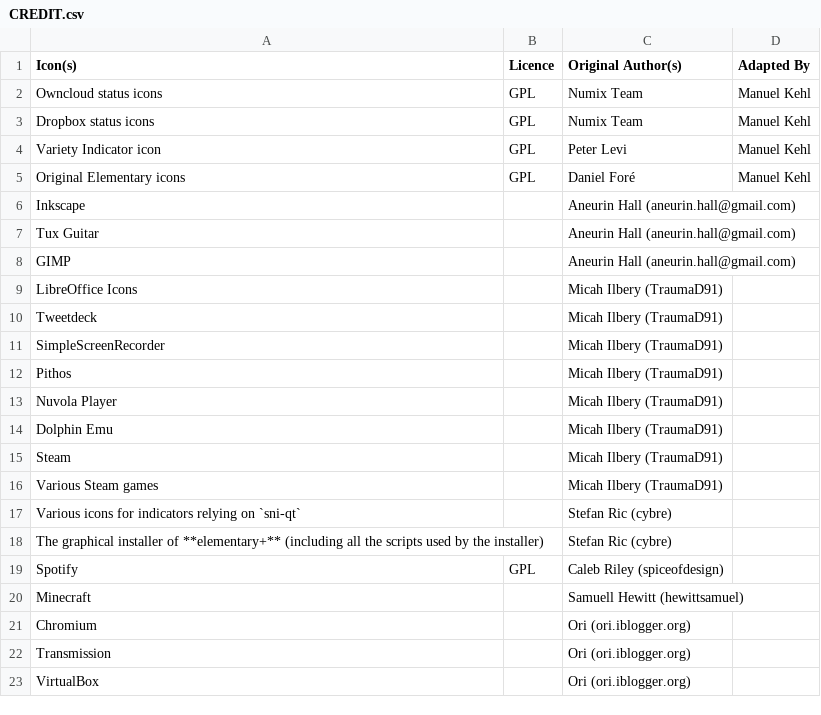
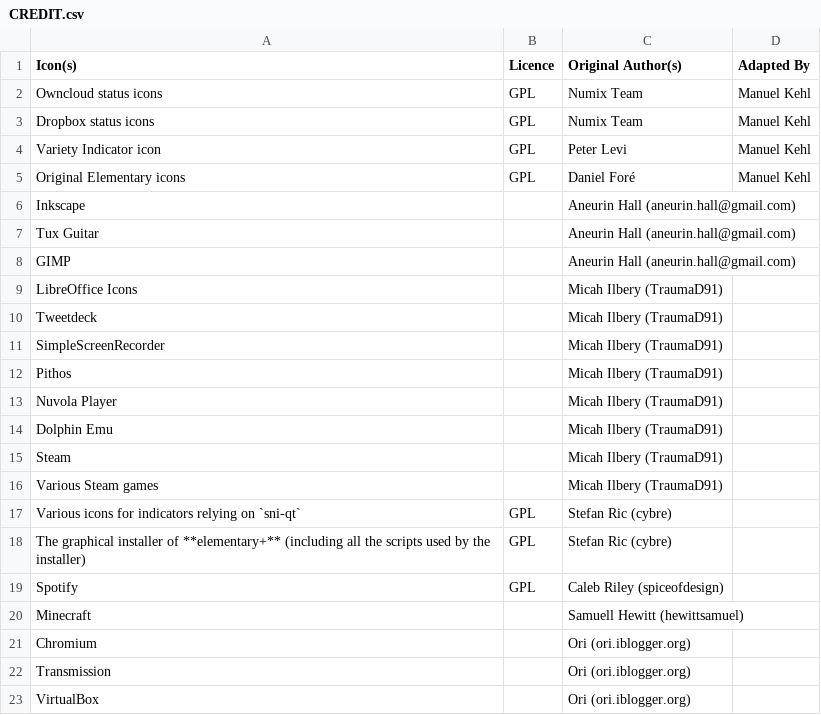
Before and after one commit to Manuel-Kehl/elementaryPlus, a CSV file: CREDIT.csv, drawn as a sheet.

Commit message:
Update CREDIT.csv
Add licence.

```diff
--- a/CREDIT.csv
+++ b/CREDIT.csv
@@ -16,4 +16,4 @@ Steam,,Micah Ilbery (TraumaD91),
 Various Steam games,,Micah Ilbery (TraumaD91),
-"Various icons for indicators relying on `sni-qt`",,Stefan Ric (cybre),
-The graphical installer of **elementary+** (including all the scripts used by the installer),,Stefan Ric (cybre),
+"Various icons for indicators relying on `sni-qt`",GPL,Stefan Ric (cybre),
+The graphical installer of **elementary+** (including all the scripts used by the installer),GPL,Stefan Ric (cybre),
 Spotify,GPL,Caleb Riley (spiceofdesign),
```
